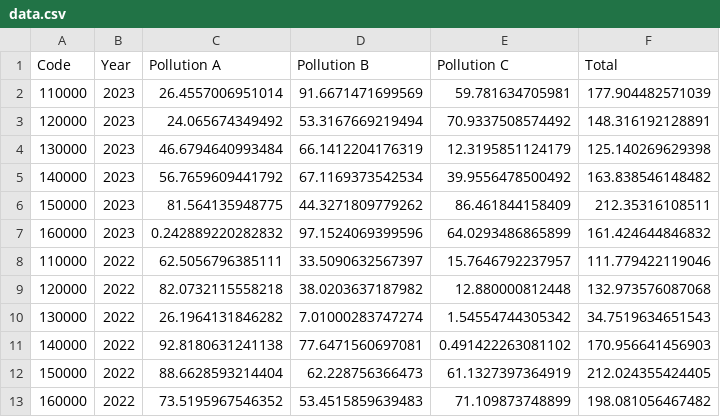
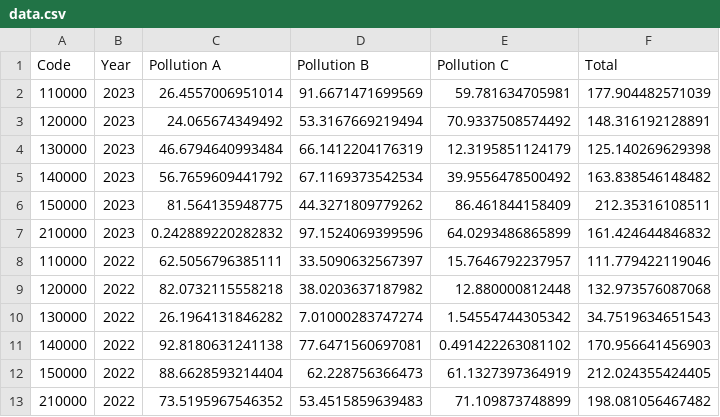
Before and after one commit to lihe07/green-spectator, a CSV file: src/assets/data.csv, drawn as a sheet.

```diff
--- a/src/assets/data.csv
+++ b/src/assets/data.csv
@@ -6,3 +6,3 @@ Code,Year,Pollution A,Pollution B,Pollution C,Total
 150000,2023,81.564135948775,44.3271809779262,86.461844158409,212.35316108511
-160000,2023,0.242889220282832,97.1524069399596,64.0293486865899,161.424644846832
+210000,2023,0.242889220282832,97.1524069399596,64.0293486865899,161.424644846832
 110000,2022,62.5056796385111,33.5090632567397,15.7646792237957,111.779422119046
@@ -12,2 +12,2 @@ Code,Year,Pollution A,Pollution B,Pollution C,Total
 150000,2022,88.6628593214404,62.228756366473,61.1327397364919,212.024355424405
-160000,2022,73.5195967546352,53.4515859639483,71.109873748899,198.081056467482
+210000,2022,73.5195967546352,53.4515859639483,71.109873748899,198.081056467482
```
Also changed, not shown: 17 other files.
